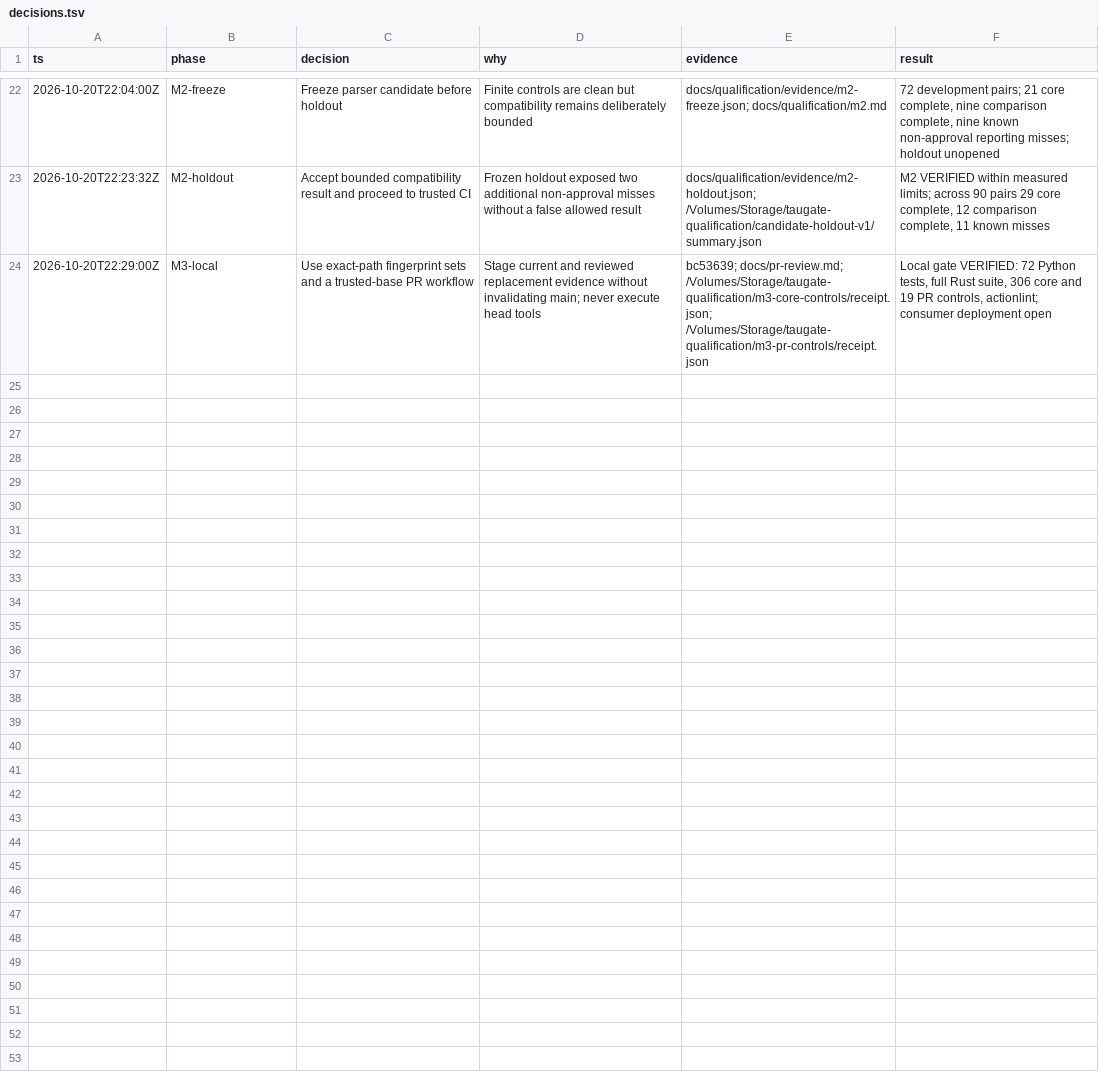
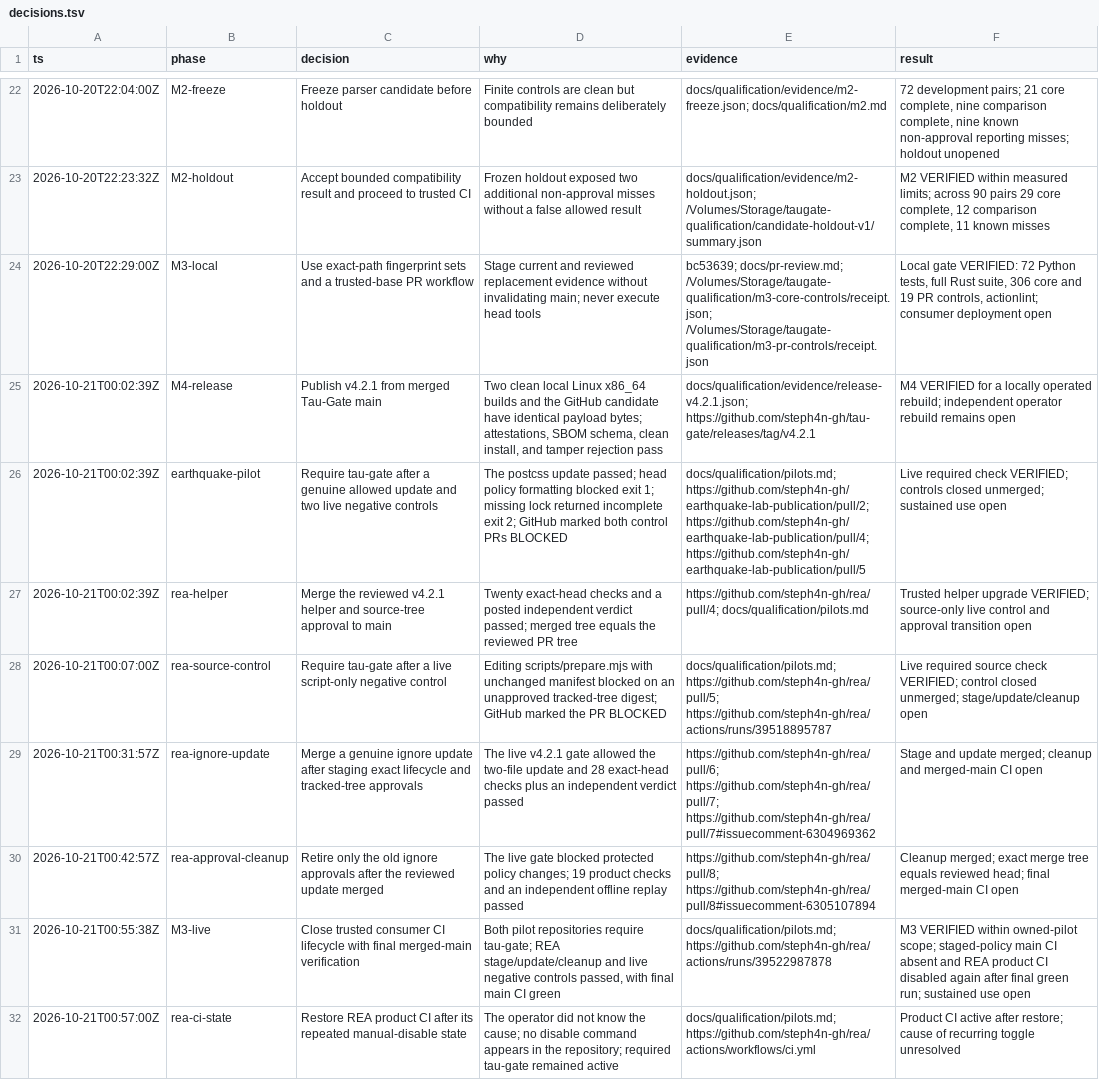
Before and after one commit to steph4n-gh/tau-gate, a TSV file: docs/qualification/decisions.tsv, drawn as a sheet; only a part is shown, gaps mark what is left out.

Commit message:
docs: record v4.2.1 qualification and owned pilots

```diff
--- a/docs/qualification/decisions.tsv
+++ b/docs/qualification/decisions.tsv
@@ -24 +24,9 @@ ts	phase	decision	why	evidence	result
 2026-10-20T22:29:00Z	M3-local	Use exact-path fingerprint sets and a trusted-base PR workflow	Stage current and reviewed replacement evidence without invalidating main; never execute head tools	bc53639; docs/pr-review.md; /Volumes/Storage/taugate-qualification/m3-core-controls/receipt.json; /Volumes/Storage/taugate-qualification/m3-pr-controls/receipt.json	Local gate VERIFIED: 72 Python tests, full Rust suite, 306 core and 19 PR controls, actionlint; consumer deployment open
+2026-10-21T00:02:39Z	M4-release	Publish v4.2.1 from merged Tau-Gate main	Two clean local Linux x86_64 builds and the GitHub candidate have identical payload bytes; attestations, SBOM schema, clean install, and tamper rejection pass	docs/qualification/evidence/release-v4.2.1.json; https://github.com/steph4n-gh/tau-gate/releases/tag/v4.2.1	M4 VERIFIED for a locally operated rebuild; independent operator rebuild remains open
+2026-10-21T00:02:39Z	earthquake-pilot	Require tau-gate after a genuine allowed update and two live negative controls	The postcss update passed; head policy formatting blocked exit 1; missing lock returned incomplete exit 2; GitHub marked both control PRs BLOCKED	docs/qualification/pilots.md; https://github.com/steph4n-gh/earthquake-lab-publication/pull/2; https://github.com/steph4n-gh/earthquake-lab-publication/pull/4; https://github.com/steph4n-gh/earthquake-lab-publication/pull/5	Live required check VERIFIED; controls closed unmerged; sustained use open
+2026-10-21T00:02:39Z	rea-helper	Merge the reviewed v4.2.1 helper and source-tree approval to main	Twenty exact-head checks and a posted independent verdict passed; merged tree equals the reviewed PR tree	https://github.com/steph4n-gh/rea/pull/4; docs/qualification/pilots.md	Trusted helper upgrade VERIFIED; source-only live control and approval transition open
+2026-10-21T00:07:00Z	rea-source-control	Require tau-gate after a live script-only negative control	Editing scripts/prepare.mjs with unchanged manifest blocked on an unapproved tracked-tree digest; GitHub marked the PR BLOCKED	docs/qualification/pilots.md; https://github.com/steph4n-gh/rea/pull/5; https://github.com/steph4n-gh/rea/actions/runs/39518895787	Live required source check VERIFIED; control closed unmerged; stage/update/cleanup open
+2026-10-21T00:31:57Z	rea-ignore-update	Merge a genuine ignore update after staging exact lifecycle and tracked-tree approvals	The live v4.2.1 gate allowed the two-file update and 28 exact-head checks plus an independent verdict passed	https://github.com/steph4n-gh/rea/pull/6; https://github.com/steph4n-gh/rea/pull/7; https://github.com/steph4n-gh/rea/pull/7#issuecomment-6304969362	Stage and update merged; cleanup and merged-main CI open
+2026-10-21T00:42:57Z	rea-approval-cleanup	Retire only the old ignore approvals after the reviewed update merged	The live gate blocked protected policy changes; 19 product checks and an independent offline replay passed	https://github.com/steph4n-gh/rea/pull/8; https://github.com/steph4n-gh/rea/pull/8#issuecomment-6305107894	Cleanup merged; exact merge tree equals reviewed head; final merged-main CI open
+2026-10-21T00:55:38Z	M3-live	Close trusted consumer CI lifecycle with final merged-main verification	Both pilot repositories require tau-gate; REA stage/update/cleanup and live negative controls passed, with final main CI green	docs/qualification/pilots.md; https://github.com/steph4n-gh/rea/actions/runs/39522987878	M3 VERIFIED within owned-pilot scope; staged-policy main CI absent and REA product CI disabled again after final green run; sustained use open
+2026-10-21T00:57:00Z	rea-ci-state	Restore REA product CI after its repeated manual-disable state	The operator did not know the cause; no disable command appears in the repository; required tau-gate remained active	docs/qualification/pilots.md; https://github.com/steph4n-gh/rea/actions/workflows/ci.yml	Product CI active after restore; cause of recurring toggle unresolved
```
Also changed, not shown: 5 other files.
